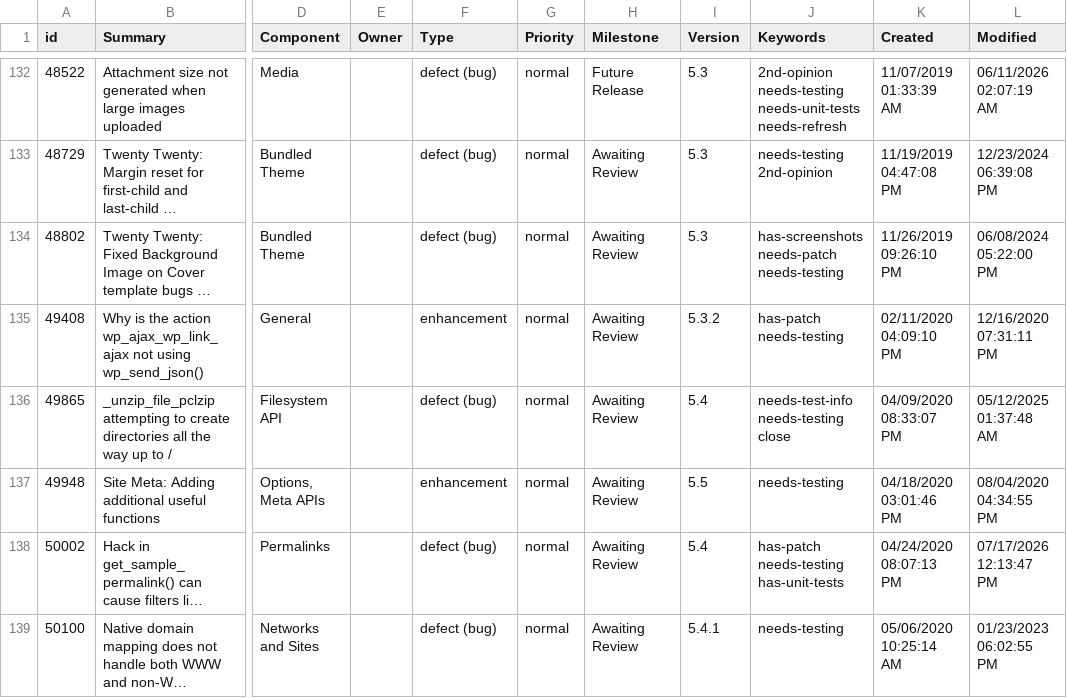
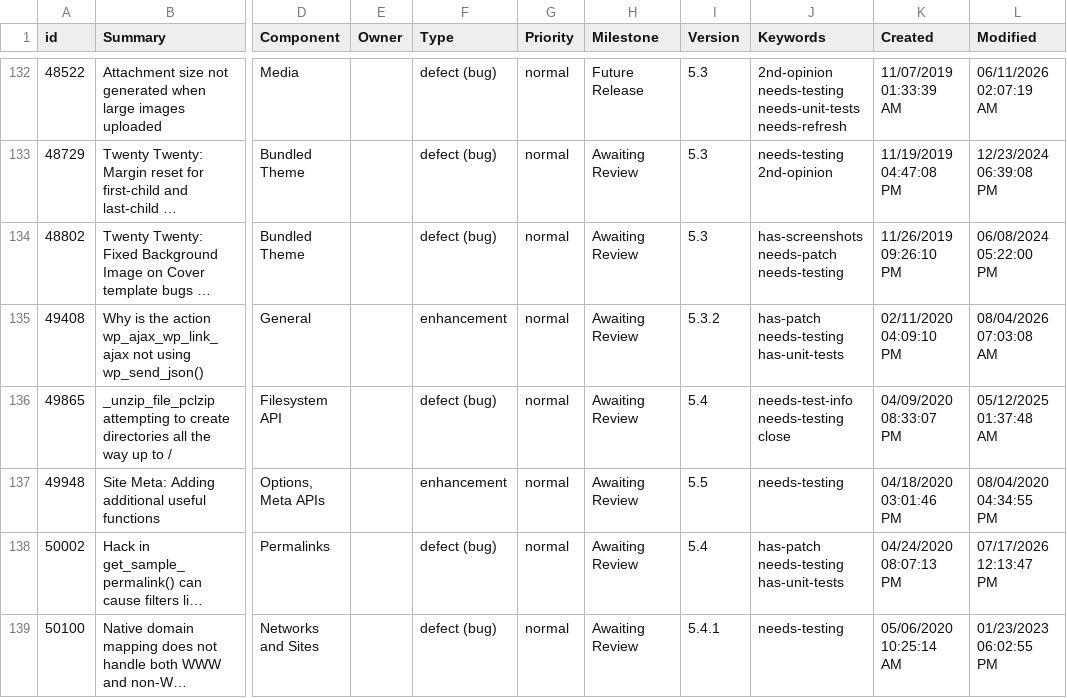
Before and after one commit to jamesbregenzer/wp-core-radar, a CSV file: data/raw/manual/2026-08-04/general_needs_testing.csv, drawn as a sheet; only a part is shown, gaps mark what is left out; long unchanged cells end in …; the diff names each change by its address in the sheet, - before the commit and + after, or states it on an @@ line.

Commit message:
Update radar data

```diff
--- a/data/raw/manual/2026-08-04/general_needs_testing.csv
+++ b/data/raw/manual/2026-08-04/general_needs_testing.csv
-J135 (Keywords): has-patch needs-testing
+J135 (Keywords): has-patch needs-testing has-unit-tests
-L135 (Modified): 12/16/2020 07:31:11 PM
+L135 (Modified): 08/04/2026 07:03:08 AM
```
Also changed, not shown: data/raw/manual/2026-08-04/media_has_patch.csv, 5 other files.
